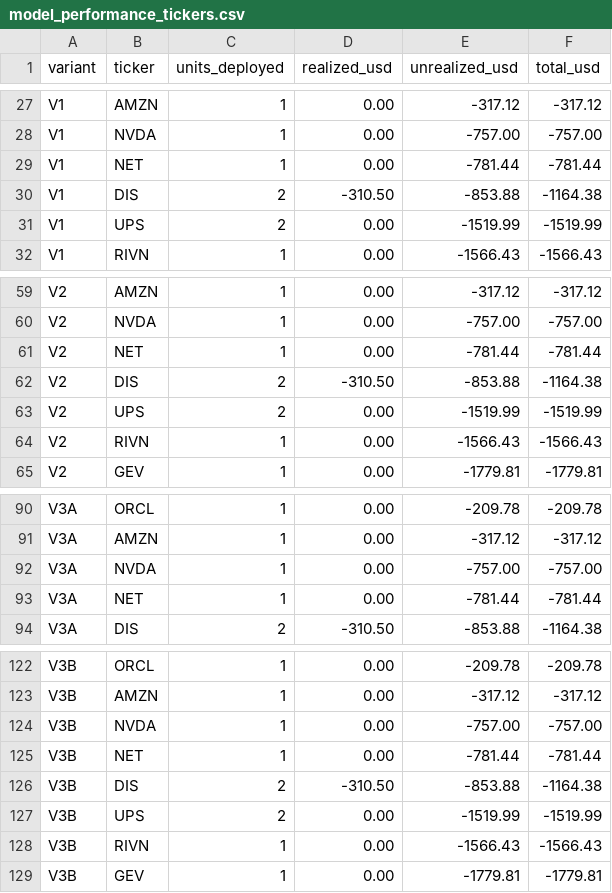
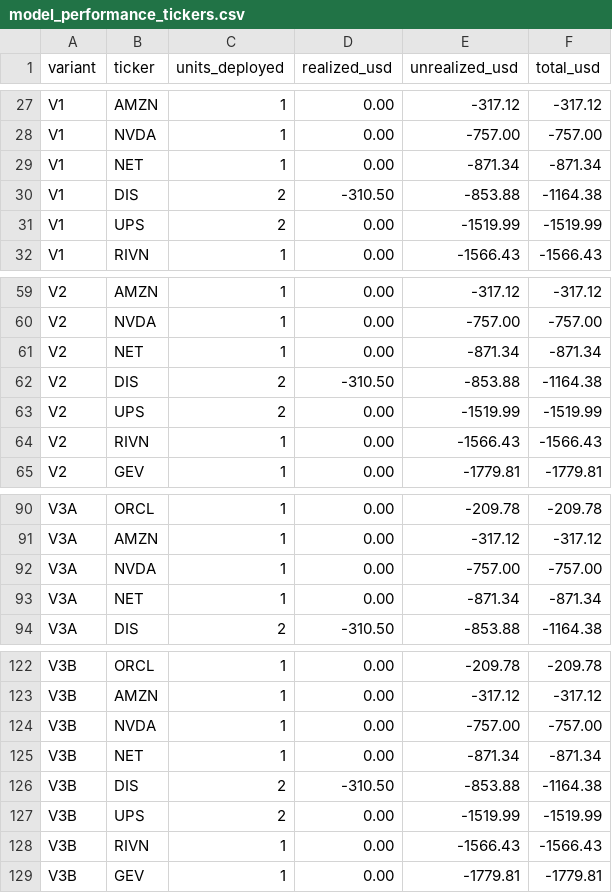
Before and after one commit to A44674928/Financial_Model_Records, a CSV file: data/model_performance_tickers.csv, drawn as a sheet; only a part is shown, gaps mark what is left out.

```diff
--- a/data/model_performance_tickers.csv
+++ b/data/model_performance_tickers.csv
@@ -28,3 +28,3 @@ V1,AMZN,1,0.00,-317.12,-317.12
 V1,NVDA,1,0.00,-757.00,-757.00
-V1,NET,1,0.00,-781.44,-781.44
+V1,NET,1,0.00,-871.34,-871.34
 V1,DIS,2,-310.50,-853.88,-1164.38
@@ -60,3 +60,3 @@ V2,AMZN,1,0.00,-317.12,-317.12
 V2,NVDA,1,0.00,-757.00,-757.00
-V2,NET,1,0.00,-781.44,-781.44
+V2,NET,1,0.00,-871.34,-871.34
 V2,DIS,2,-310.50,-853.88,-1164.38
@@ -92,3 +92,3 @@ V3A,AMZN,1,0.00,-317.12,-317.12
 V3A,NVDA,1,0.00,-757.00,-757.00
-V3A,NET,1,0.00,-781.44,-781.44
+V3A,NET,1,0.00,-871.34,-871.34
 V3A,DIS,2,-310.50,-853.88,-1164.38
@@ -124,3 +124,3 @@ V3B,AMZN,1,0.00,-317.12,-317.12
 V3B,NVDA,1,0.00,-757.00,-757.00
-V3B,NET,1,0.00,-781.44,-781.44
+V3B,NET,1,0.00,-871.34,-871.34
 V3B,DIS,2,-310.50,-853.88,-1164.38
```
Also changed, not shown: data/model_performance_daily.csv, 20 other files.
